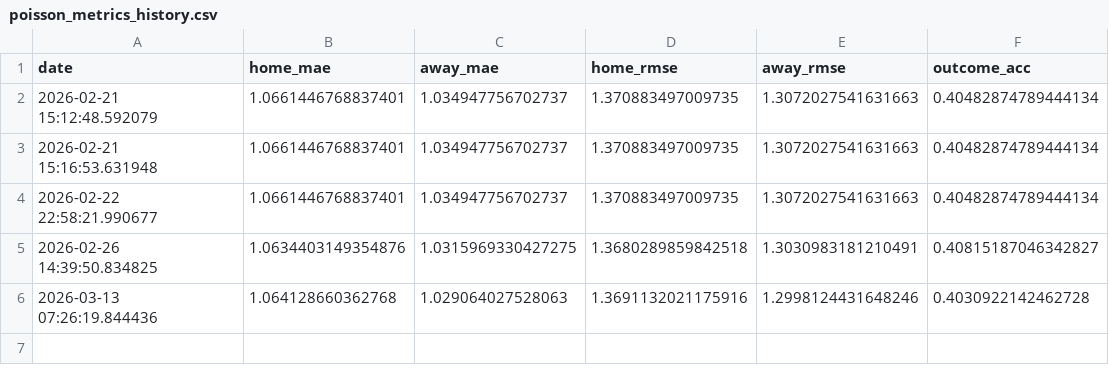
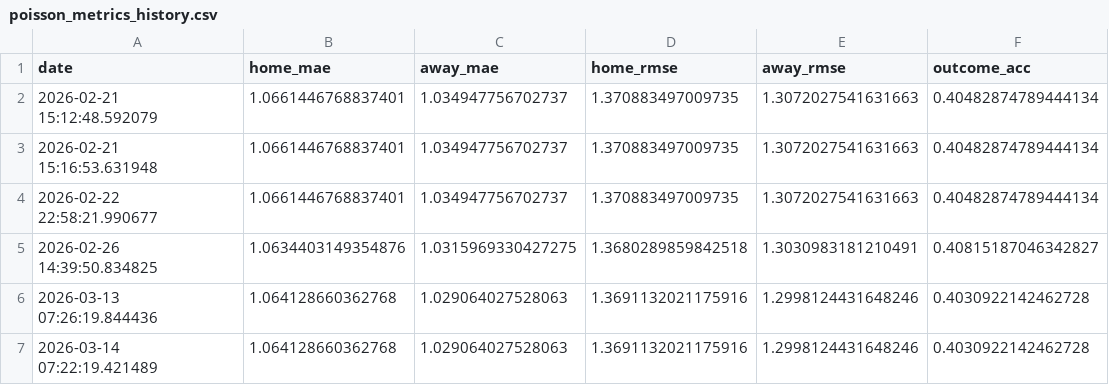
Before and after one commit to gmalbert/premier-league, a CSV file: data_files/poisson_metrics_history.csv, drawn as a sheet; the diff names each change by its address in the sheet, - before the commit and + after, or states it on an @@ line.

```diff
--- a/data_files/poisson_metrics_history.csv
+++ b/data_files/poisson_metrics_history.csv
+row 7: 2026-03-14 07:22:19.421489 | 1.064128660362768 | 1.029064027528063 | 1.3691132021175916 | 1.2998124431648246 | 0.4030922142462728
```
Also changed, not shown: data_files/all_teams.csv, 7 other files.
